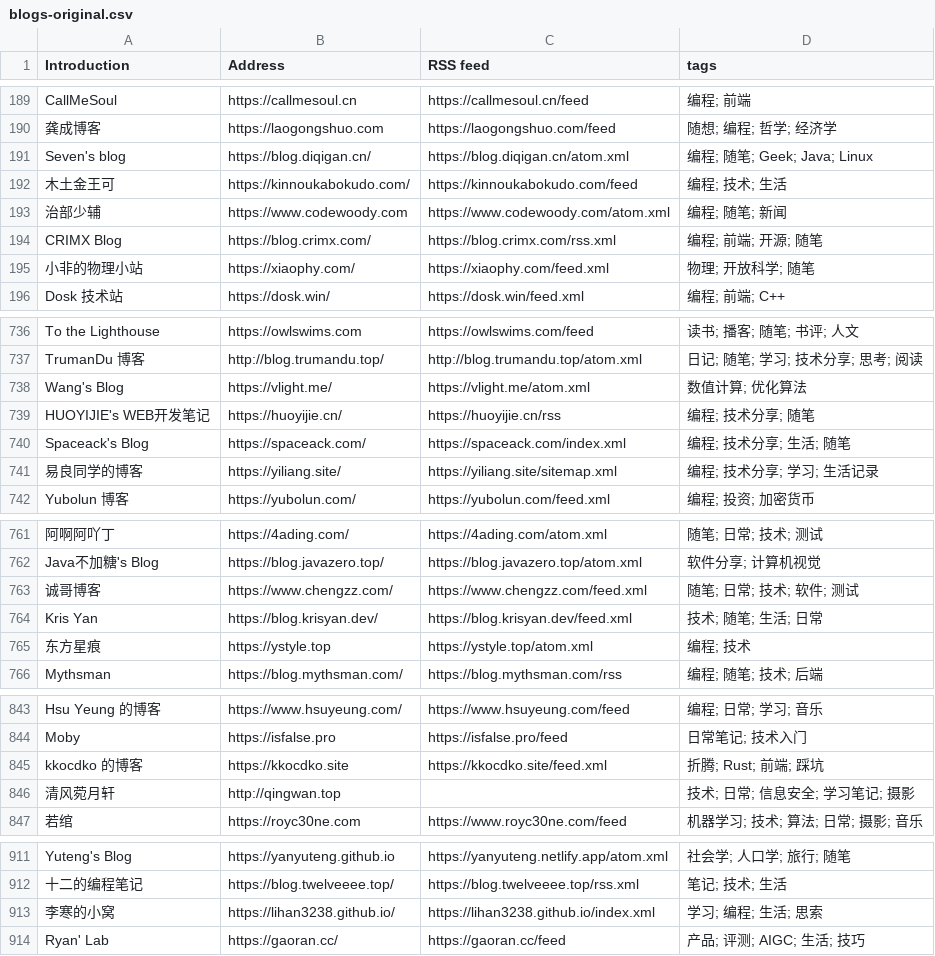
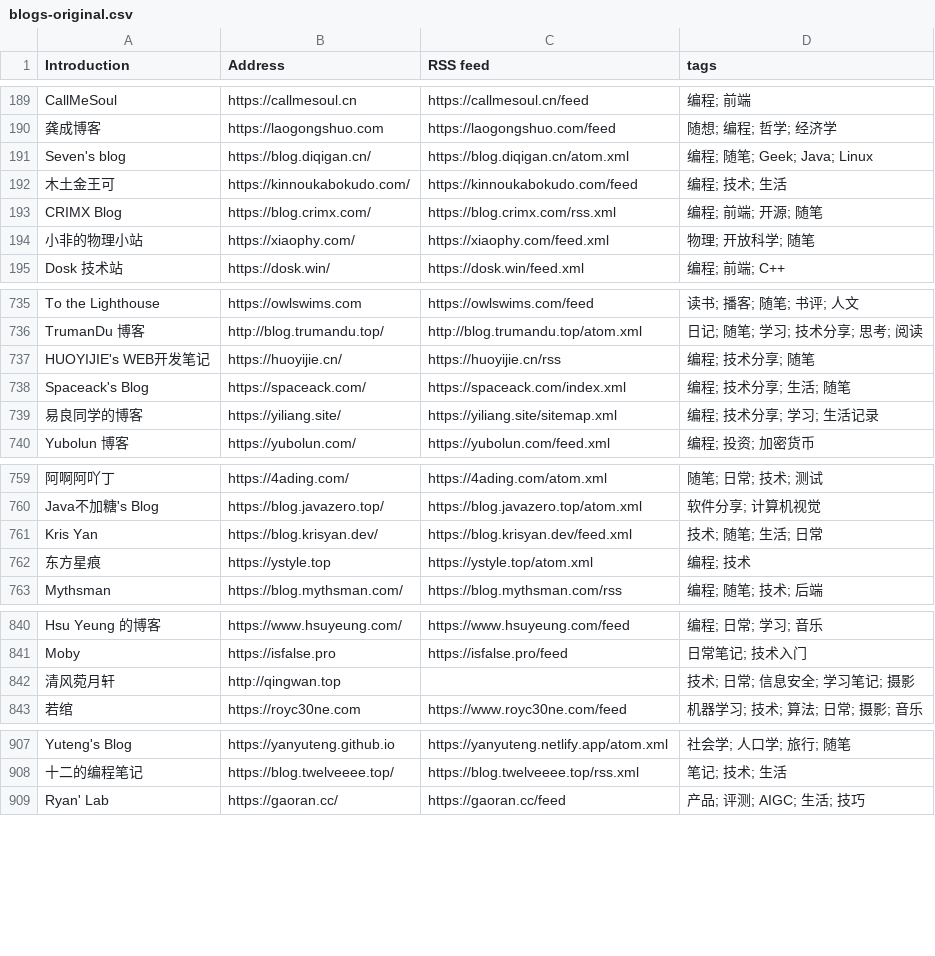
Before and after one commit to lovexw/chinese-independent-blogs, a CSV file: blogs-original.csv, drawn as a sheet; only a part is shown, gaps mark what is left out; removed rows and columns are numbered as before the commit, all else as after; the diff covers the shown part only; the diff names each change by its address in the sheet, - before the commit and + after, or states it on an @@ line.

```diff
--- a/blogs-original.csv
+++ b/blogs-original.csv
-row 193: 治部少辅 | https://www.codewoody.com | https://www.codewoody.com/atom.xml | 编程; 随笔; 新闻
-row 738: Wang's Blog | https://vlight.me/ | https://vlight.me/atom.xml | 数值计算; 优化算法
-row 763: 诚哥博客 | https://www.chengzz.com/ | https://www.chengzz.com/feed.xml | 随笔; 日常; 技术; 软件; 测试
-row 845: kkocdko 的博客 | https://kkocdko.site | https://kkocdko.site/feed.xml | 折腾; Rust; 前端; 踩坑
-row 913: 李寒的小窝 | https://lihan3238.github.io/ | https://lihan3238.github.io/index.xml | 学习; 编程; 生活; 思索
```
Also changed, not shown: 32 added rows, 6 removed rows and 3 edited cells elsewhere in this file, data/upstream-latest.csv, public/blogs.csv, 21 other files.
